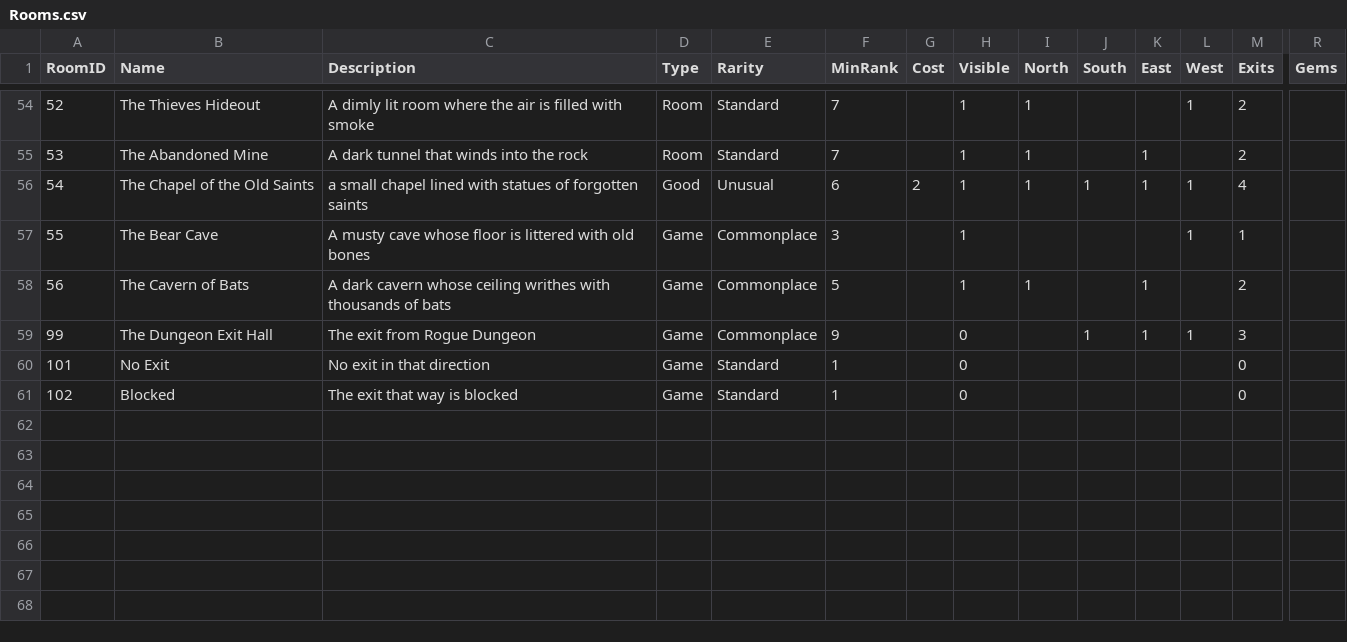
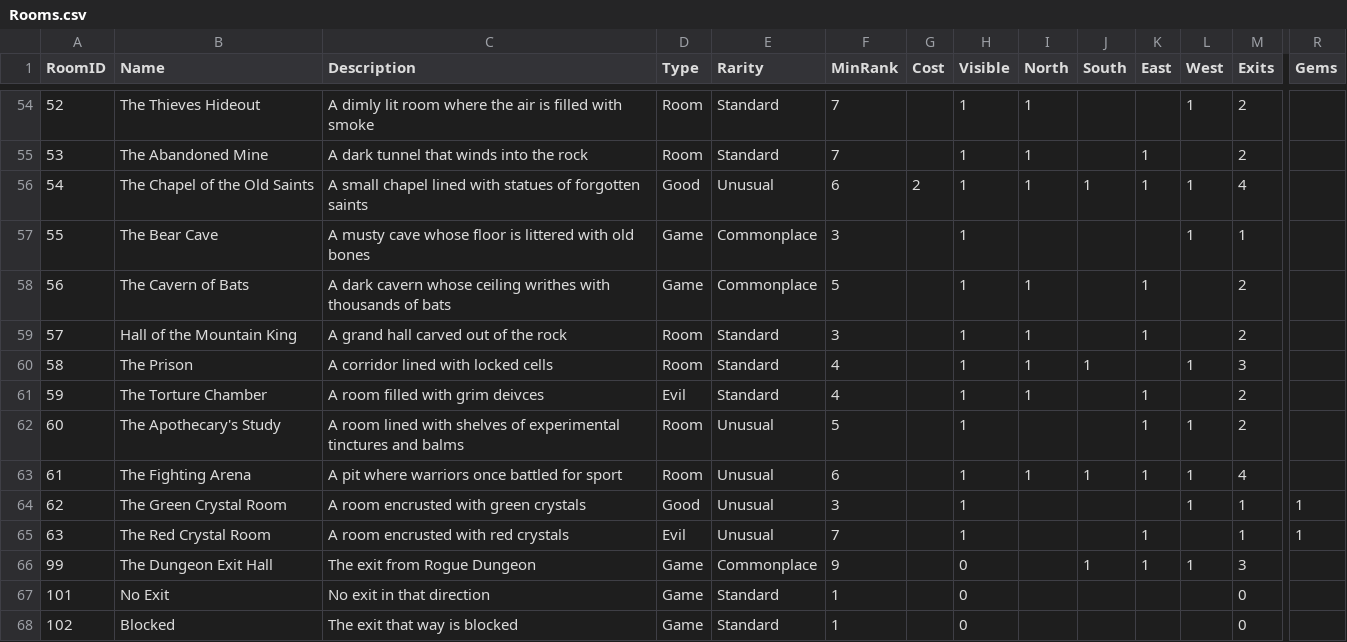
Before and after one commit to kwoolter/RogueDungeon, a CSV file: roguedungeon/model/data/Rooms.csv, drawn as a sheet; only a part is shown, gaps mark what is left out; rows hold the shown columns only; the diff names each change by its address in the sheet, - before the commit and + after, or states it on an @@ line.

Commit message:
Added logic for some items to only appear in specific rooms

```diff
--- a/roguedungeon/model/data/Rooms.csv
+++ b/roguedungeon/model/data/Rooms.csv
-C56 (Description): a small chapel…
+C56 (Description): A small chapel…
+row 59: 57 | Hall of the Mountain King | A grand hall carved out of the rock | Room | Standard | 3 |  | 1 | 1 |  | 1 |  | 2
+row 60: 58 | The Prison | A corridor lined with locked cells | Room | Standard | 4 |  | 1 | 1 | 1 |  | 1 | 3
+row 61: 59 | The Torture Chamber | A room filled with grim deivces | Evil | Standard | 4 |  | 1 | 1 |  | 1 |  | 2
+row 62: 60 | The Apothecary's Study | A room lined with shelves of experimental tinctures and balms | Room | Unusual | 5 |  | 1 |  |  | 1 | 1 | 2
+row 63: 61 | The Fighting Arena | A pit where warriors once battled for sport | Room | Unusual | 6 |  | 1 | 1 | 1 | 1 | 1 | 4
+row 64: 62 | The Green Crystal Room | A room encrusted with green crystals | Good | Unusual | 3 |  | 1 |  |  |  | 1 | 1 | 1
+row 65: 63 | The Red Crystal Room | A room encrusted with red crystals | Evil | Unusual | 7 |  | 1 |  |  | 1 |  | 1 | 1
```
Also changed, not shown: 4 other files.
